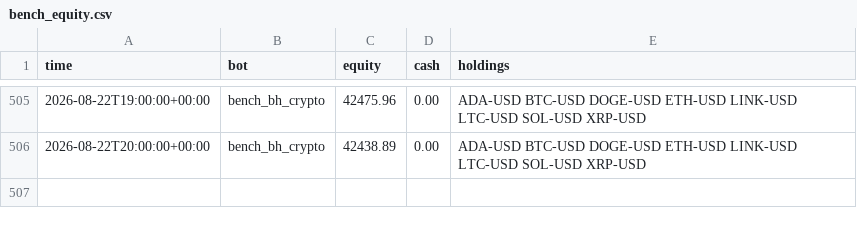
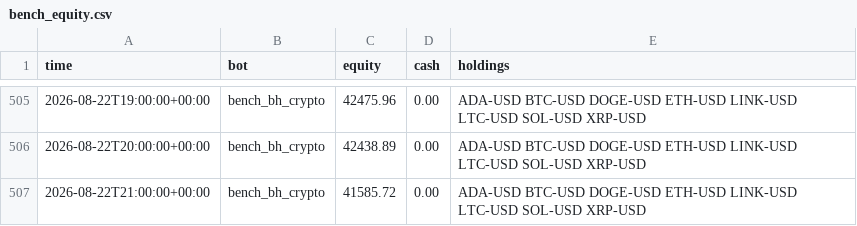
Before and after one commit to josemiguelw7/cryptobot, a CSV file: logs/bench_equity.csv, drawn as a sheet; only a part is shown, gaps mark what is left out.

```diff
--- a/logs/bench_equity.csv
+++ b/logs/bench_equity.csv
@@ -506 +506,2 @@ time,bot,equity,cash,holdings
 2026-08-22T20:00:00+00:00,bench_bh_crypto,42438.89,0.00,ADA-USD BTC-USD DOGE-USD ETH-USD LINK-USD LTC-USD SOL-USD XRP-USD
+2026-08-22T21:00:00+00:00,bench_bh_crypto,41585.72,0.00,ADA-USD BTC-USD DOGE-USD ETH-USD LINK-USD LTC-USD SOL-USD XRP-USD
```
Also changed, not shown: logs/diversity.csv, logs/league_equity.csv, 10 other files.
